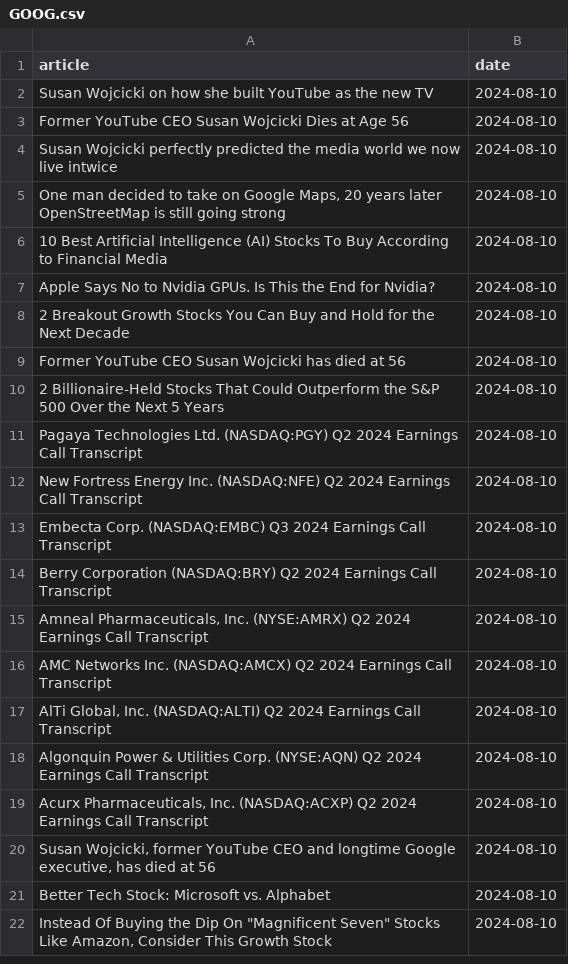
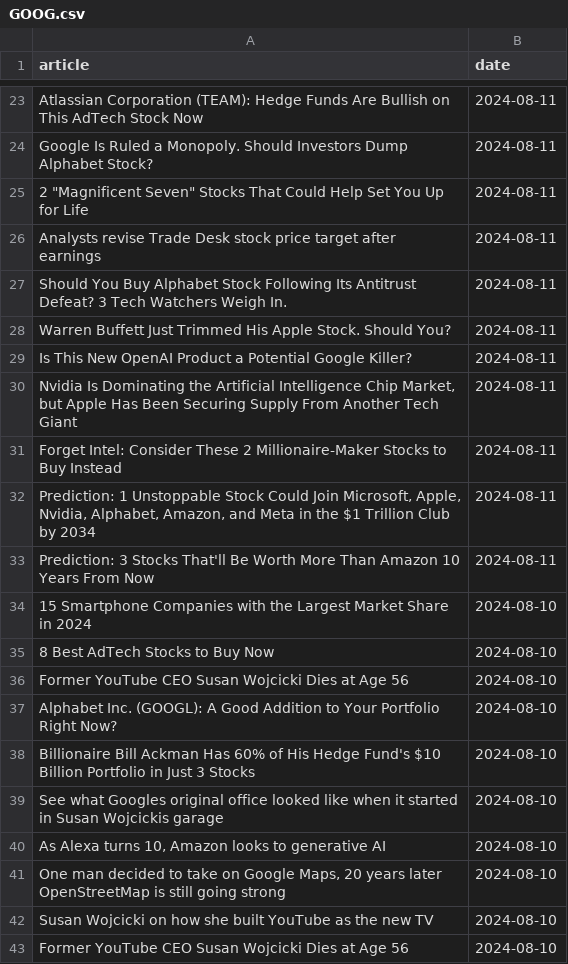
Before and after one commit to IgorUrbanowicz01/Stock-Trading-Setiment-Analysis, a CSV file: data/GOOG.csv, drawn as a sheet; only a part is shown, gaps mark what is left out; the shorter side is filled out with more unchanged rows; the diff covers the shown part only.

Commit message:
Gathering data

```diff
--- a/data/GOOG.csv
+++ b/data/GOOG.csv
@@ -2 +23,20 @@ article,date
+Atlassian Corporation (TEAM): Hedge Funds Are Bullish on This AdTech Stock Now,2024-08-11
+Google Is Ruled a Monopoly. Should Investors Dump Alphabet Stock?,2024-08-11
+"2 ""Magnificent Seven"" Stocks That Could Help Set You Up for Life",2024-08-11
+Analysts revise Trade Desk stock price target after earnings,2024-08-11
+Should You Buy Alphabet Stock Following Its Antitrust Defeat? 3 Tech Watchers Weigh In.,2024-08-11
+Warren Buffett Just Trimmed His Apple Stock. Should You?,2024-08-11
+Is This New OpenAI Product a Potential Google Killer?,2024-08-11
+"Nvidia Is Dominating the Artificial Intelligence Chip Market, but Apple Has Been Securing Supply From Another Tech Giant",2024-08-11
+Forget Intel: Consider These 2 Millionaire-Maker Stocks to Buy Instead,2024-08-11
+"Prediction: 1 Unstoppable Stock Could Join Microsoft, Apple, Nvidia, Alphabet, Amazon, and Meta in the $1 Trillion Club by 2034",2024-08-11
+Prediction: 3 Stocks That'll Be Worth More Than Amazon 10 Years From Now,2024-08-11
+15 Smartphone Companies with the Largest Market Share in 2024,2024-08-10
+8 Best AdTech Stocks to Buy Now,2024-08-10
+Former YouTube CEO Susan Wojcicki Dies at Age 56,2024-08-10
+Alphabet Inc. (GOOGL): A Good Addition to Your Portfolio Right Now?,2024-08-10
+Billionaire Bill Ackman Has 60% of His Hedge Fund's $10 Billion Portfolio in Just 3 Stocks,2024-08-10
+See what Googles original office looked like when it started in Susan Wojcickis garage,2024-08-10
+"As Alexa turns 10, Amazon looks to generative AI",2024-08-10
+"One man decided to take on Google Maps, 20 years later OpenStreetMap is still going strong",2024-08-10
 Susan Wojcicki on how she built YouTube as the new TV,2024-08-10
```
Also changed, not shown: 21 added rows elsewhere in this file, data/AAPL.csv, data/MSFT.csv, 3 other files.
